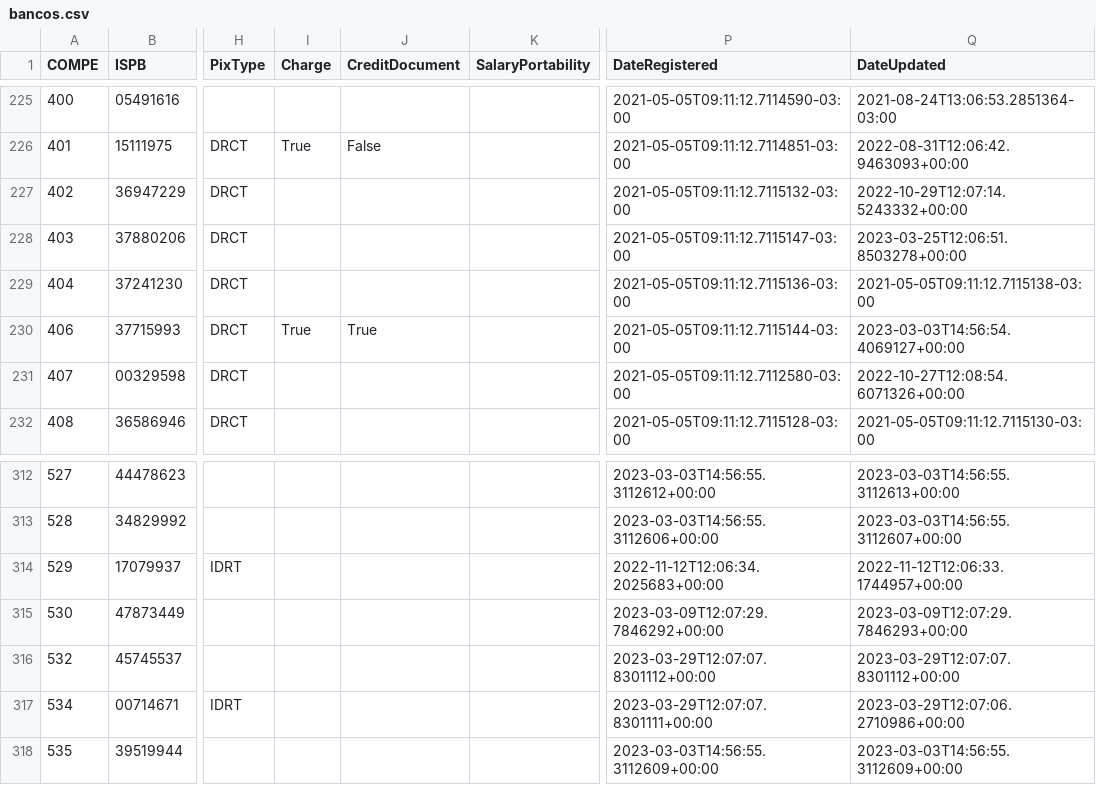
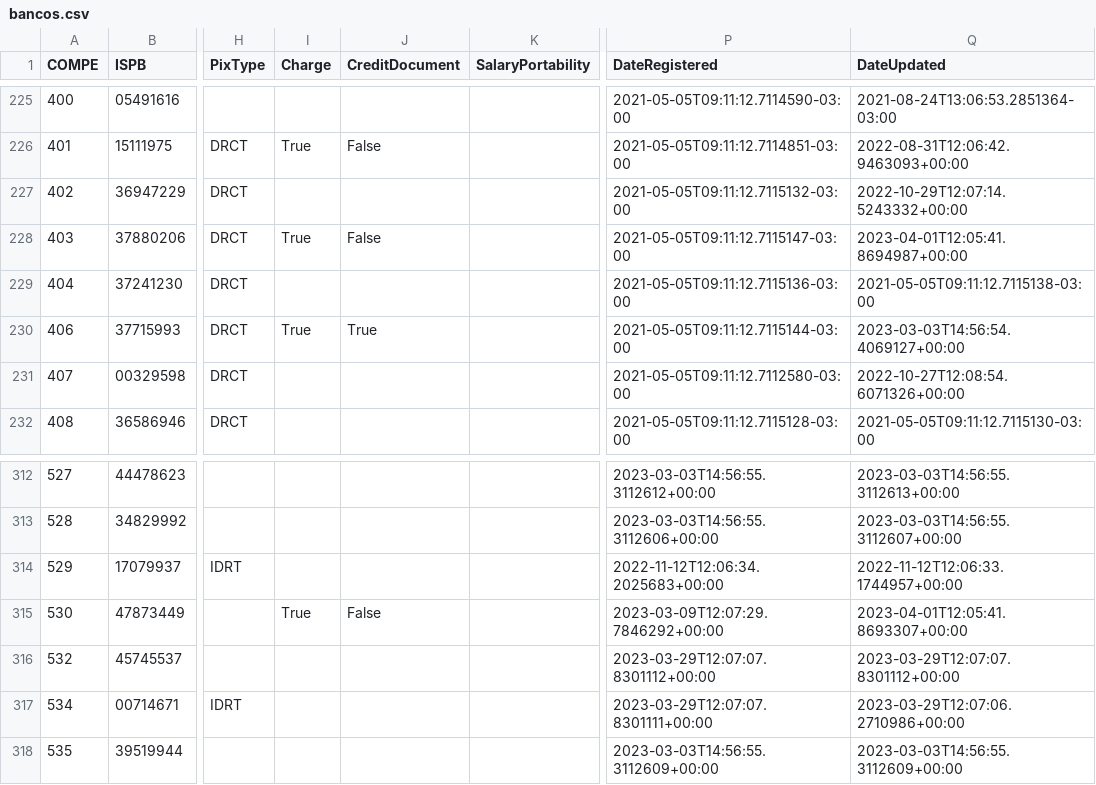
Before and after one commit to guibranco/BancosBrasileiros, a CSV file: data/bancos.csv, drawn as a sheet; only a part is shown, gaps mark what is left out; the diff names each change by its address in the sheet, - before the commit and + after, or states it on an @@ line.

```diff
--- a/data/bancos.csv
+++ b/data/bancos.csv
-I228 (Charge): (empty)
+I228 (Charge): True
-J228 (CreditDocument): (empty)
+J228 (CreditDocument): False
-Q228 (DateUpdated): 2023-03-25T12:06:51.8503278+00:00
+Q228 (DateUpdated): 2023-04-01T12:05:41.8694987+00:00
-I315 (Charge): (empty)
+I315 (Charge): True
-J315 (CreditDocument): (empty)
+J315 (CreditDocument): False
-Q315 (DateUpdated): 2023-03-09T12:07:29.7846293+00:00
+Q315 (DateUpdated): 2023-04-01T12:05:41.8693307+00:00
```
Also changed, not shown: 5 other files.
